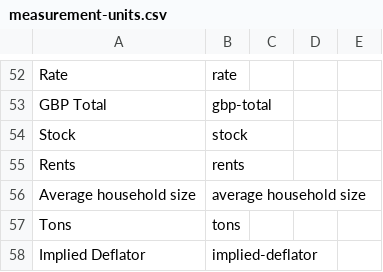
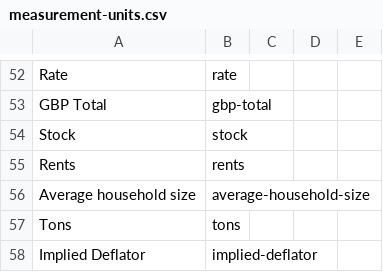
Before and after one commit to GSS-Cogs/ref_common, a CSV file: codelists/measurement-units.csv, drawn as a sheet; only a part is shown, gaps mark what is left out.

Commit message:
correctly pathify notation

```diff
--- a/codelists/measurement-units.csv
+++ b/codelists/measurement-units.csv
@@ -55,3 +55,3 @@ Stock,stock,,,
 Rents,rents,,,
-Average household size,average household size,,,
+Average household size,average-household-size,,,
 Tons,tons,,,
```
